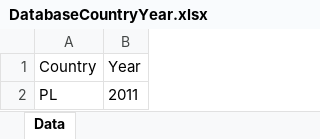
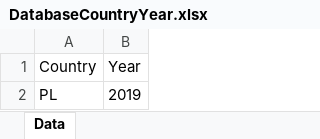
Before and after one commit to centreformicrosimulation/SimPathsEU, an Excel workbook: input/DatabaseCountryYear.xlsx, sheet Data, drawn as a sheet; values as stored, in another font and other column widths than the file's, no borders; the diff names each change by its address in the sheet, - before the commit and + after, or states it on an @@ line.

```diff
--- a/input/DatabaseCountryYear.xlsx (sheet Data)
+++ b/input/DatabaseCountryYear.xlsx (sheet Data)
-B2 (Year): 2011
+B2 (Year): 2019
```
Also changed, not shown: 20 other files.
